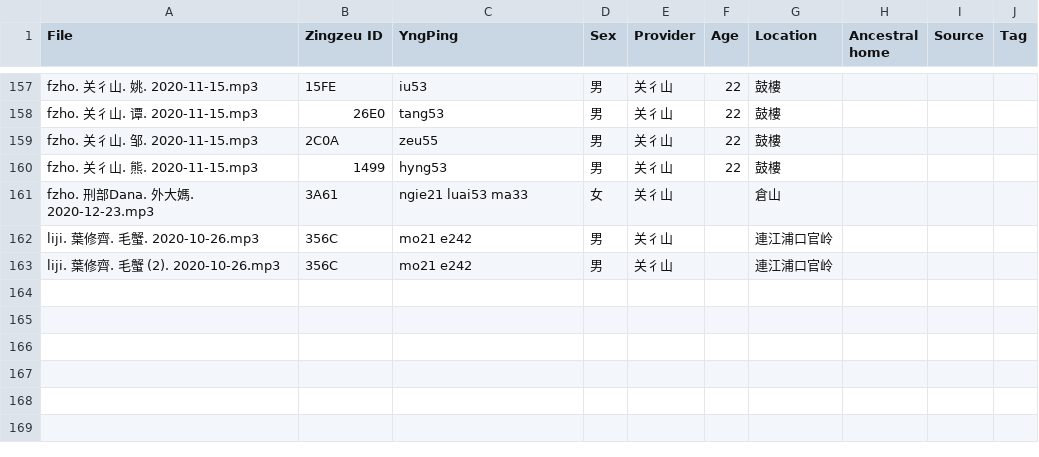
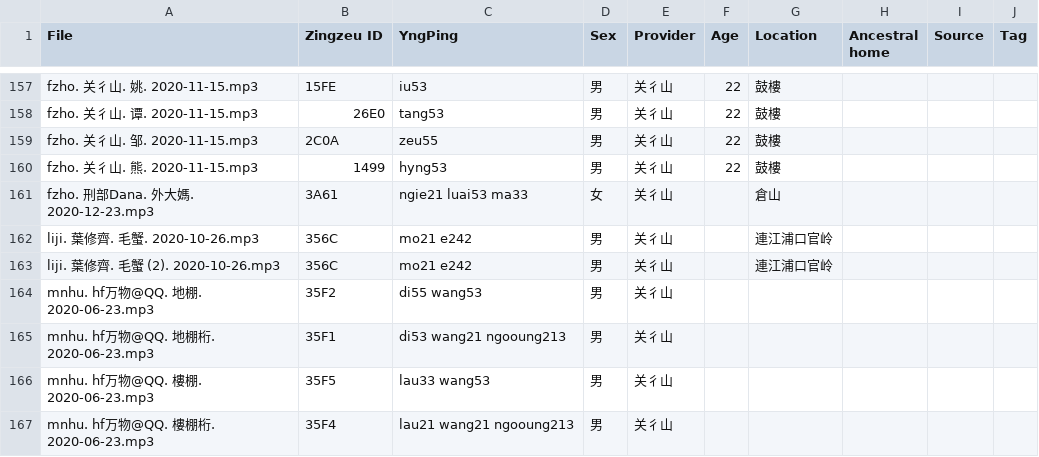
Before and after one commit to MindongLab/cdo-corpus, a TSV file: audio feng/Audio Prepared for Yng Dieng.tsv, drawn as a sheet; only a part is shown, gaps mark what is left out; the diff names each change by its address in the sheet, - before the commit and + after, or states it on an @@ line.

```diff
--- a/audio feng/Audio Prepared for Yng Dieng.tsv
+++ b/audio feng/Audio Prepared for Yng Dieng.tsv
+row 164: mnhu. hf万物@QQ. 地棚. 2020-06-23.mp3 | 35F2 | di55 wang53 | 男 | 关彳山
+row 165: mnhu. hf万物@QQ. 地棚桁. 2020-06-23.mp3 | 35F1 | di53 wang21 ngooung213 | 男 | 关彳山
+row 166: mnhu. hf万物@QQ. 樓棚. 2020-06-23.mp3 | 35F5 | lau33 wang53 | 男 | 关彳山
+row 167: mnhu. hf万物@QQ. 樓棚桁. 2020-06-23.mp3 | 35F4 | lau21 wang21 ngooung213 | 男 | 关彳山
```
Also changed, not shown: 4 other files.
